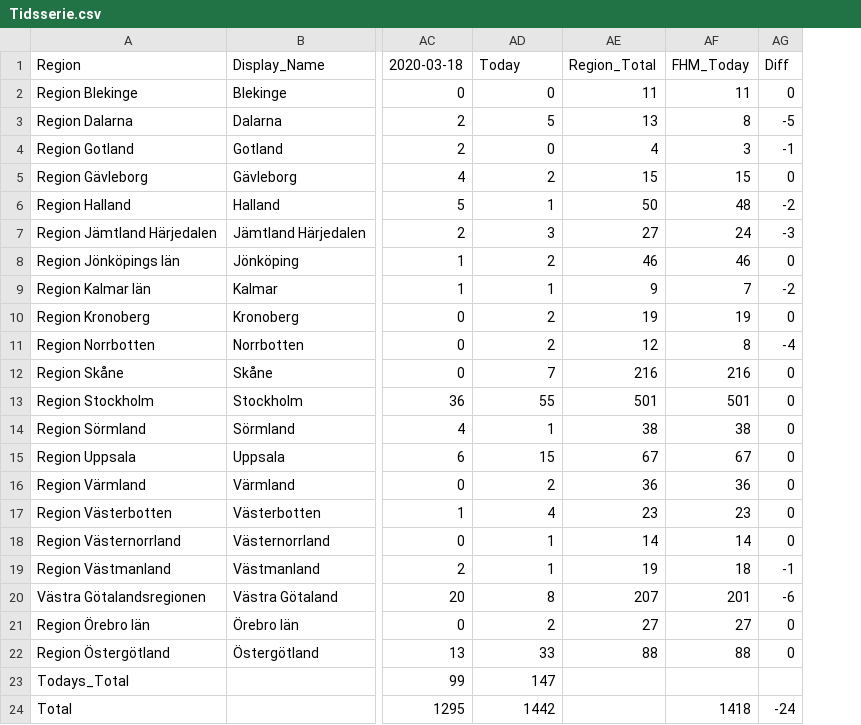
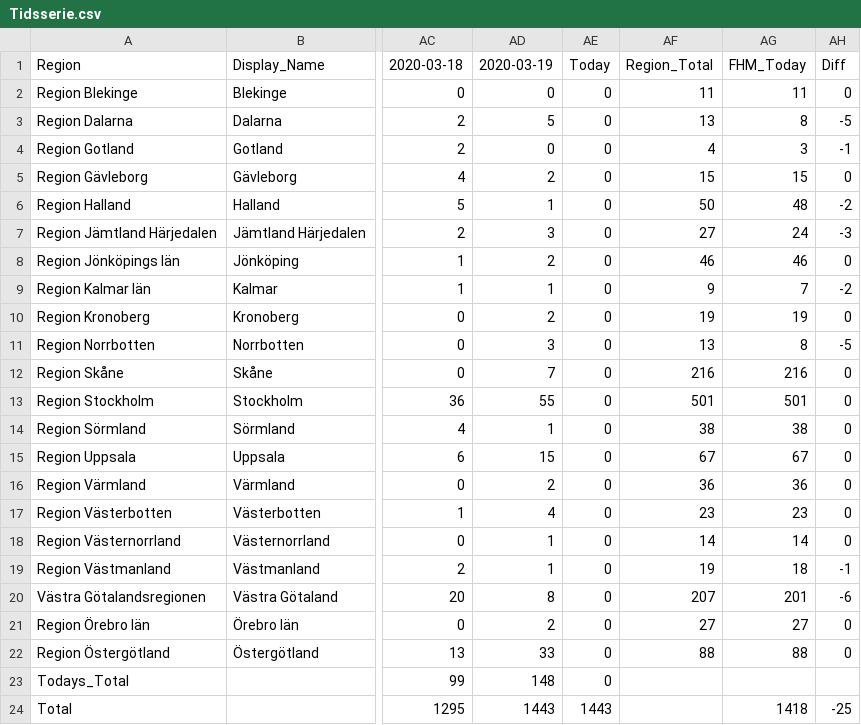
Before and after one commit to elinlutz/gatsby-map, a CSV file: src/data/Tidsserie.csv, drawn as a sheet; only a part is shown, gaps mark what is left out; addresses are those after the commit; the diff names each change by its address in the sheet, - before the commit and + after, or states it on an @@ line.

```diff
--- a/src/data/Tidsserie.csv
+++ b/src/data/Tidsserie.csv
+column AE, rows 1-24: Today | 0 | 0 | 0 | 0 | 0 | 0 | 0 | 0 | 0 | 0 | 0 | 0 | 0 | 0 | 0 | 0 | 0 | 0 | 0 | 0 | 0 | 0 | 1443
-AD1: Today
+AD1: 2020-03-19
-AD11: 2
+AD11: 3
-AF11: 12
+AF11: 13
-AH11: -4
+AH11: -5
-AD23: 147
+AD23: 148
-AD24: 1442
+AD24: 1443
-AH24: -24
+AH24: -25
```
Also changed, not shown: src/data/World.csv, 2 other files.
